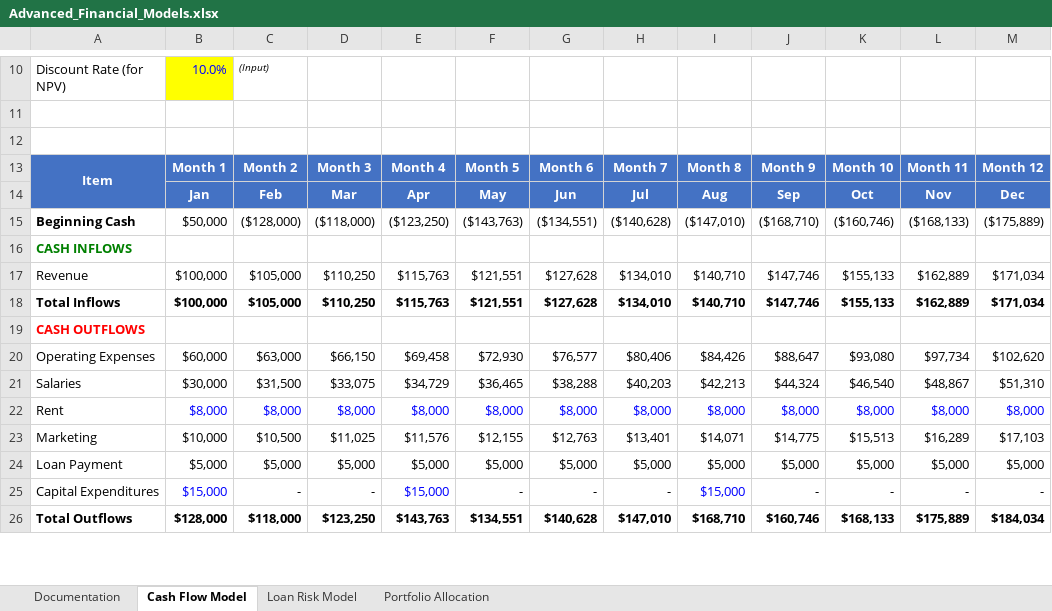
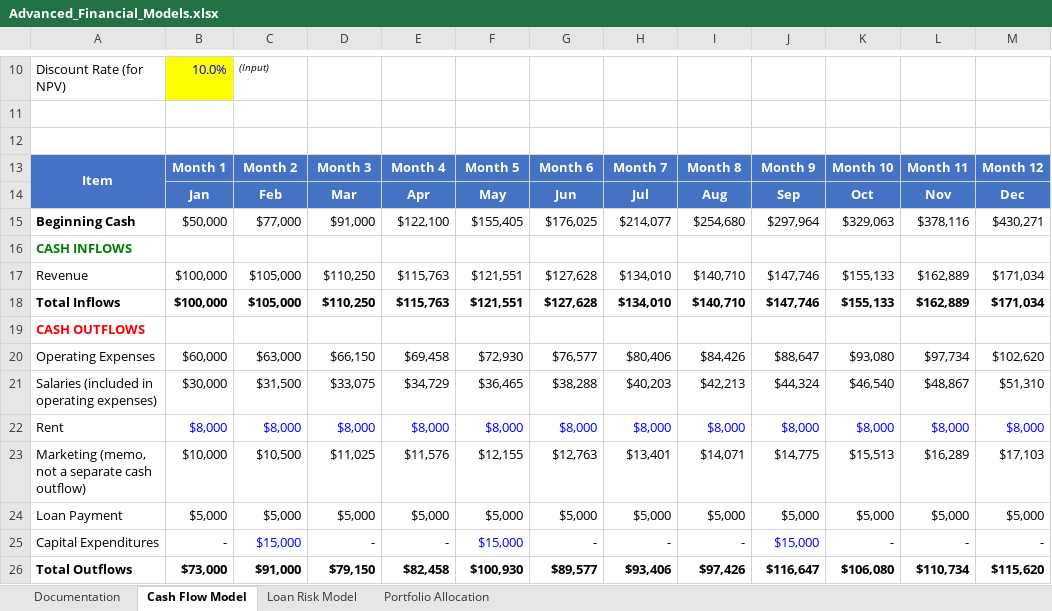
Before and after one commit to ParBproject/Advanced-Financial-Models, an Excel workbook: Advanced_Financial_Models.xlsx, sheet Cash Flow Model, drawn as a sheet; only a part is shown, gaps mark what is left out; values as stored, in another font and other column widths than the file's, no borders; charts and pictures and conditional formats not drawn; the diff covers the shown part only; the diff names each change by its address in the sheet, - before the commit and + after, or states it on an @@ line.

```diff
--- a/Advanced_Financial_Models.xlsx (sheet Cash Flow Model)
+++ b/Advanced_Financial_Models.xlsx (sheet Cash Flow Model)
-C15: ($128,000)
+C15: $77,000
-D15: ($118,000)
+D15: $91,000
-E15: ($123,250)
+E15: $122,100
-F15: ($143,763)
+F15: $155,405
-G15: ($134,551)
+G15: $176,025
-H15: ($140,628)
+H15: $214,077
-I15: ($147,010)
+I15: $254,680
-J15: ($168,710)
+J15: $297,964
-K15: ($160,746)
+K15: $329,063
-L15: ($168,133)
+L15: $378,116
-M15: ($175,889)
+M15: $430,271
-A21: Salaries
+A21: Salaries (included in operating expenses)
-A23: Marketing
+A23: Marketing (memo, not a separate cash outflow)
-B25: $15,000
+B25: -
-B25 text colour: #0000FF
+B25 text colour: black
-C25: -
+C25: $15,000
-C25 text colour: black
+C25 text colour: #0000FF
-E25: $15,000
+E25: -
-E25 text colour: #0000FF
+E25 text colour: black
-F25: -
+F25: $15,000
-F25 text colour: black
+F25 text colour: #0000FF
-I25: $15,000
+I25: -
-I25 text colour: #0000FF
+I25 text colour: black
-J25: -
+J25: $15,000
-J25 text colour: black
+J25 text colour: #0000FF
-B26: $128,000
+B26: $73,000
-C26: $118,000
+C26: $91,000
-D26: $123,250
+D26: $79,150
-E26: $143,763
+E26: $82,458
-F26: $134,551
+F26: $100,930
-G26: $140,628
+G26: $89,577
-H26: $147,010
+H26: $93,406
-I26: $168,710
+I26: $97,426
-J26: $160,746
+J26: $116,647
-K26: $168,133
+K26: $106,080
-L26: $175,889
+L26: $110,734
-M26: $184,034
+M26: $115,620
```
Also changed, not shown: 28 edited cells elsewhere in this sheet, sheet Portfolio Allocation, sheet Documentation, 38 other files.
